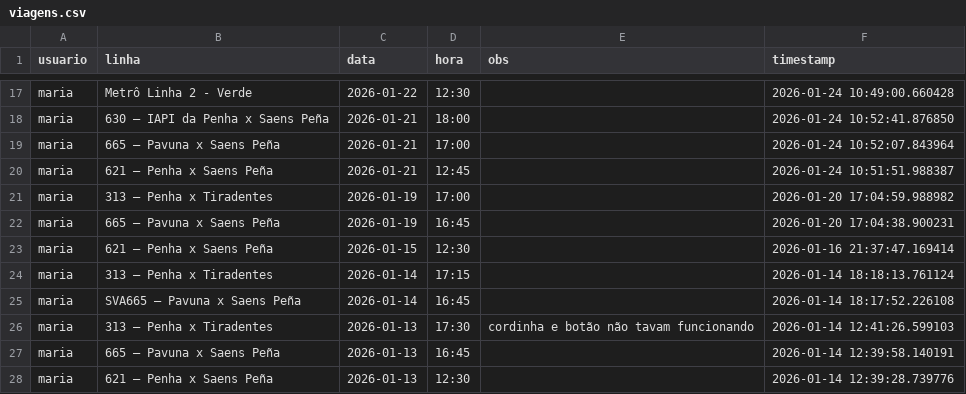
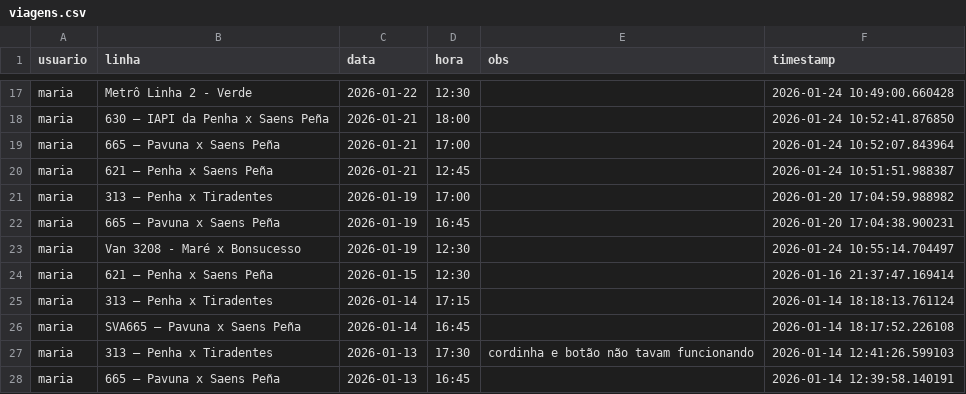
Before and after one commit to milet-o/buslog, a CSV file: viagens.csv, drawn as a sheet; only a part is shown, gaps mark what is left out; the shorter side is filled out with more unchanged rows; the diff names each change by its address in the sheet, - before the commit and + after, or states it on an @@ line.

Commit message:
Update Background

```diff
--- a/viagens.csv
+++ b/viagens.csv
+row 23: maria | Van 3208 - Maré x Bonsucesso | 2026-01-19 | 12:30 |  | 2026-01-24 10:55:14.704497
```
